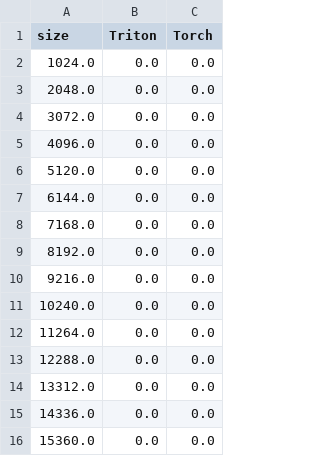
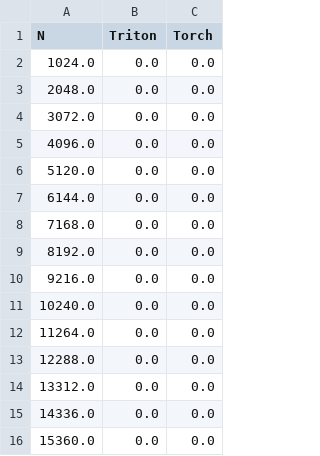
Before and after one commit to GwokHiujin/TritonPractices, a CSV file: benchmark-results/01-naive-all-performance.csv, drawn as a sheet.

```diff
--- a/benchmark-results/01-naive-all-performance.csv
+++ b/benchmark-results/01-naive-all-performance.csv
@@ -1,2 +1,2 @@
-size,Triton,Torch
+N,Triton,Torch
 1024.0,0.0,0.0
```
Also changed, not shown: 13 other files.
